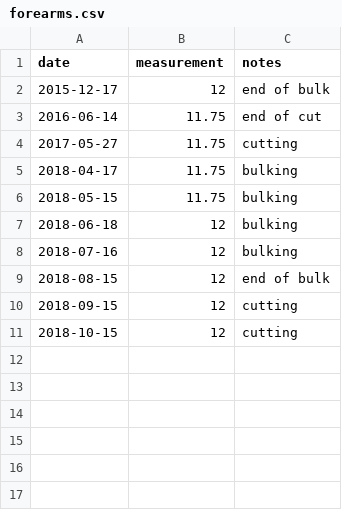
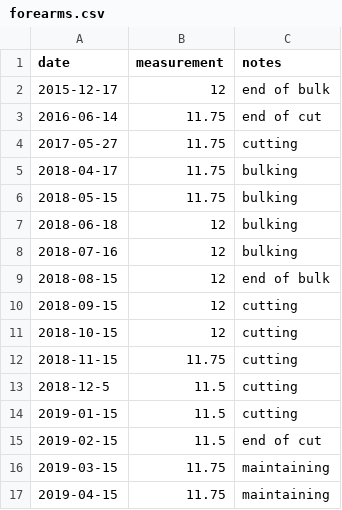
Before and after one commit to chris30269/body-stats, a CSV file: measurements/forearms.csv, drawn as a sheet.

```diff
--- a/measurements/forearms.csv
+++ b/measurements/forearms.csv
@@ -11 +11,7 @@ date,measurement,notes
 2018-10-15,12,"cutting"
+2018-11-15,11.75,"cutting"
+2018-12-5,11.5,"cutting"
+2019-01-15,11.5,"cutting"
+2019-02-15,11.5,"end of cut"
+2019-03-15,11.75,"maintaining"
+2019-04-15,11.75,"maintaining"
```
Also changed, not shown: measurements/arms.csv, measurements/chest.csv, 7 other files.
